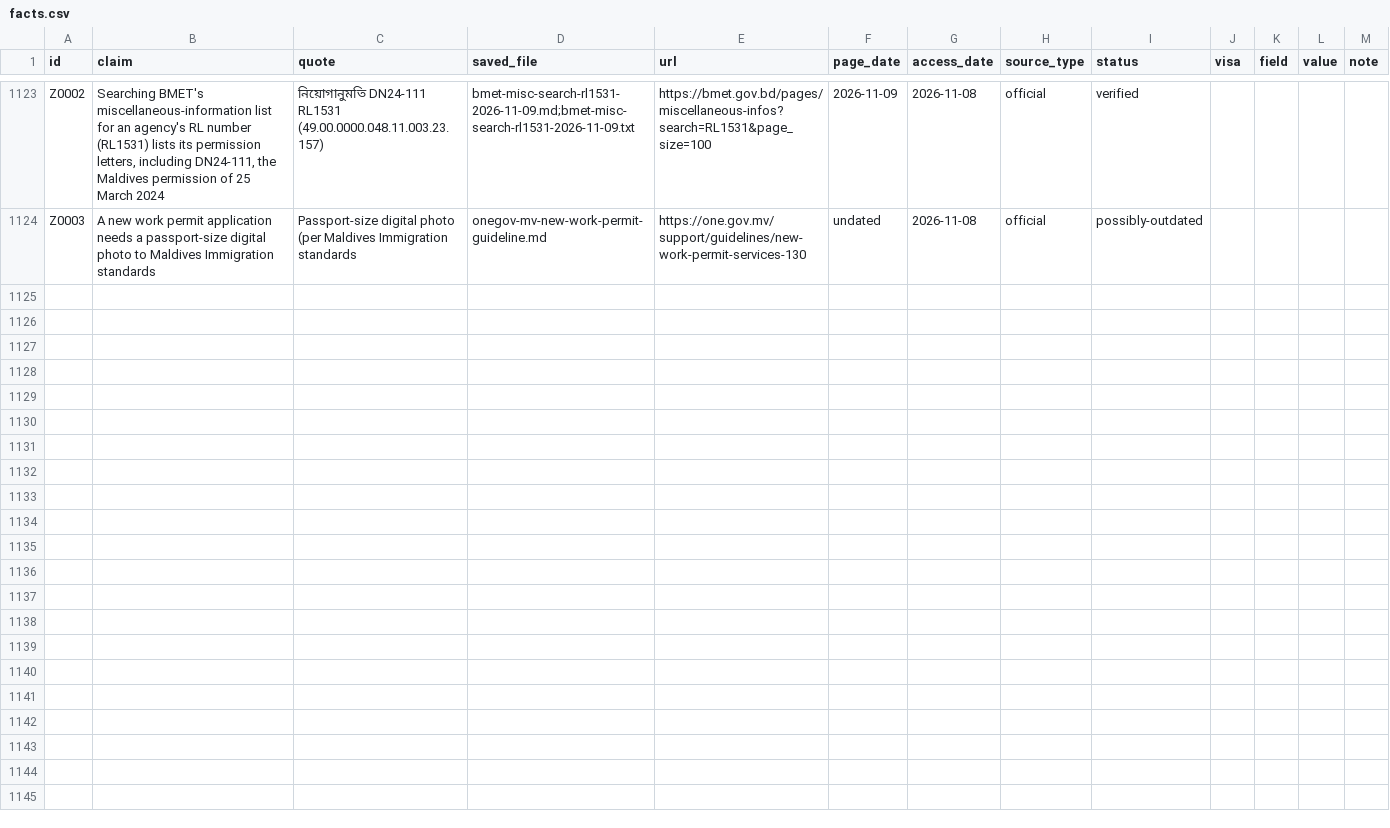
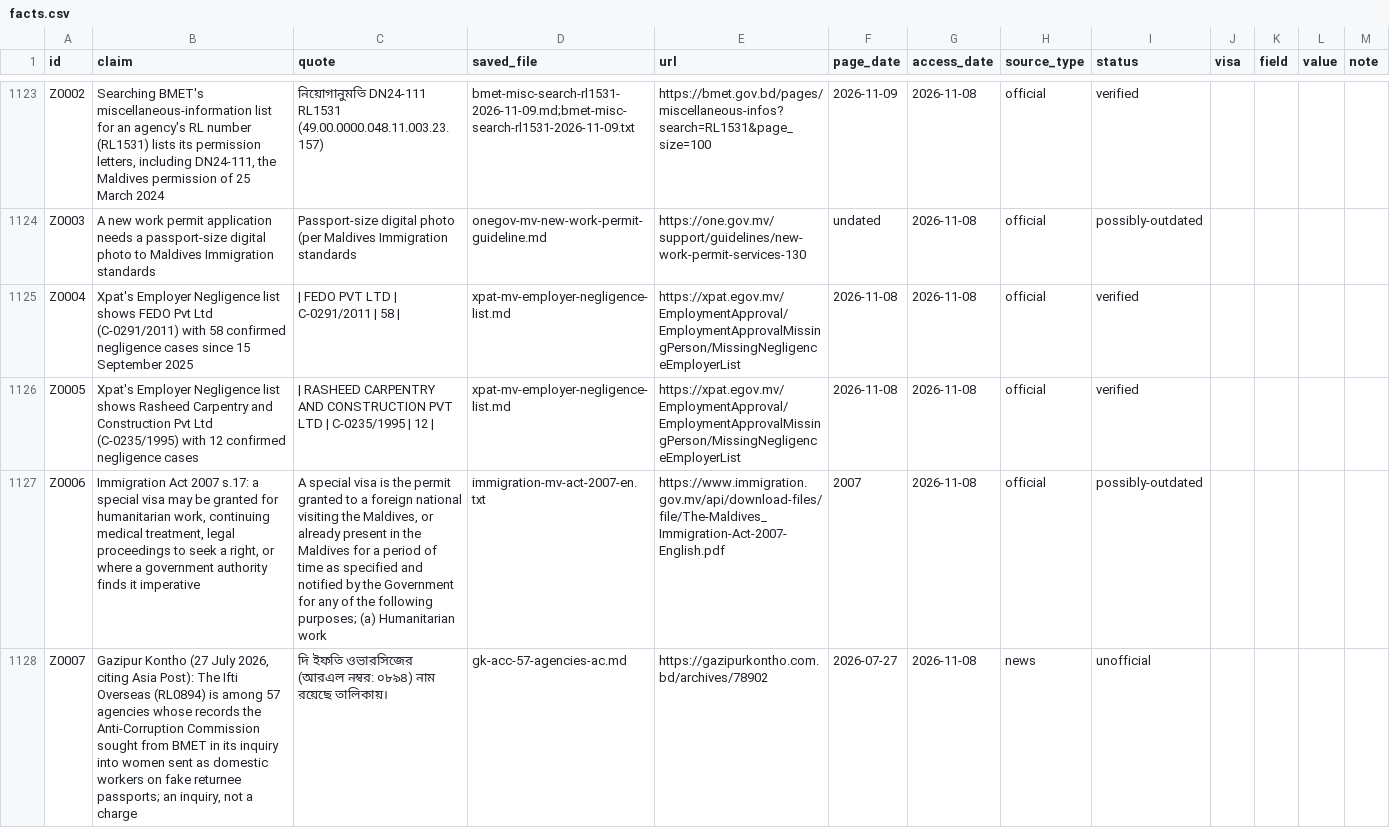
Before and after one commit to FiazAbrar/bsaisl-migration-knowledge-base, a CSV file: countries/maldives/facts.csv, drawn as a sheet; only a part is shown, gaps mark what is left out; the diff names each change by its address in the sheet, - before the commit and + after, or states it on an @@ line.

```diff
--- a/countries/maldives/facts.csv
+++ b/countries/maldives/facts.csv
+row 1125: Z0004 | Xpat's Employer Negligence list shows FEDO Pvt Ltd (C-0291/2011) with 58 confirmed negligence cases since 15 September 2025 | | FEDO PVT LTD | C-0291/2011 | 58 | | xpat-mv-employer-negligence-list.md | https://xpat.egov.mv/EmploymentApproval/EmploymentApprovalMissingPerson/MissingNegligenceEmployerList | 2026-11-08 | 2026-11-08 | official | verified
+row 1126: Z0005 | Xpat's Employer Negligence list shows Rasheed Carpentry and Construction Pvt Ltd (C-0235/1995) with 12 confirmed negligence cases | | RASHEED CARPENTRY AND CONSTRUCTION PVT LTD | C-0235/1995 | 12 | | xpat-mv-employer-negligence-list.md | https://xpat.egov.mv/EmploymentApproval/EmploymentApprovalMissingPerson/MissingNegligenceEmployerList | 2026-11-08 | 2026-11-08 | official | verified
+row 1127: Z0006 | Immigration Act 2007 s.17: a special visa may be granted for humanitarian work, continuing medical treatment, legal proceedings to seek a right, or where a government authority finds it imperative | A special visa is the permit granted to a foreign national visiting the Maldives, or already present in the Maldives for a period of time as specified and notified by the Government for any of the following purposes; (a) Humanitarian work | immigration-mv-act-2007-en.txt | https://www.immigration.gov.mv/api/download-files/file/The-Maldives_Immigration-Act-2007-English.pdf | 2007 | 2026-11-08 | official | possibly-outdated
+row 1128: Z0007 | Gazipur Kontho (27 July 2026, citing Asia Post): The Ifti Overseas (RL0894) is among 57 agencies whose records the Anti-Corruption Commission sought from BMET in its inquiry into women sent as domestic workers on fake returnee passports; an inquiry, not a charge | দি ইফতি ওভারসিজের (আরএল নম্বর: ০৮৯৪) নাম রয়েছে তালিকায়। | gk-acc-57-agencies-ac.md | https://gazipurkontho.com.bd/archives/78902 | 2026-07-27 | 2026-11-08 | news | unofficial
```
Also changed, not shown: countries/maldives/sources.csv, countries/maldives/sources/_fetchlog.csv, 6 other files.
